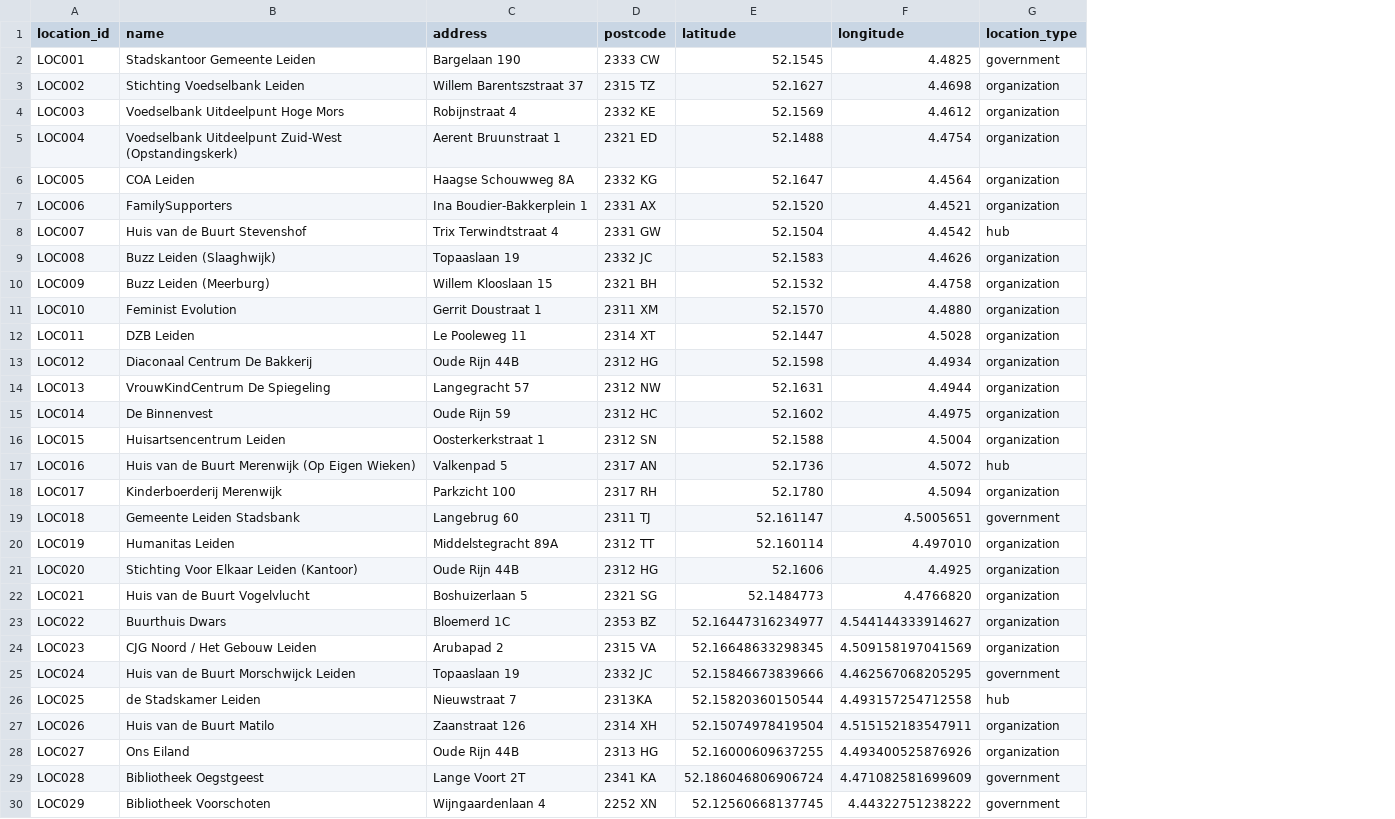
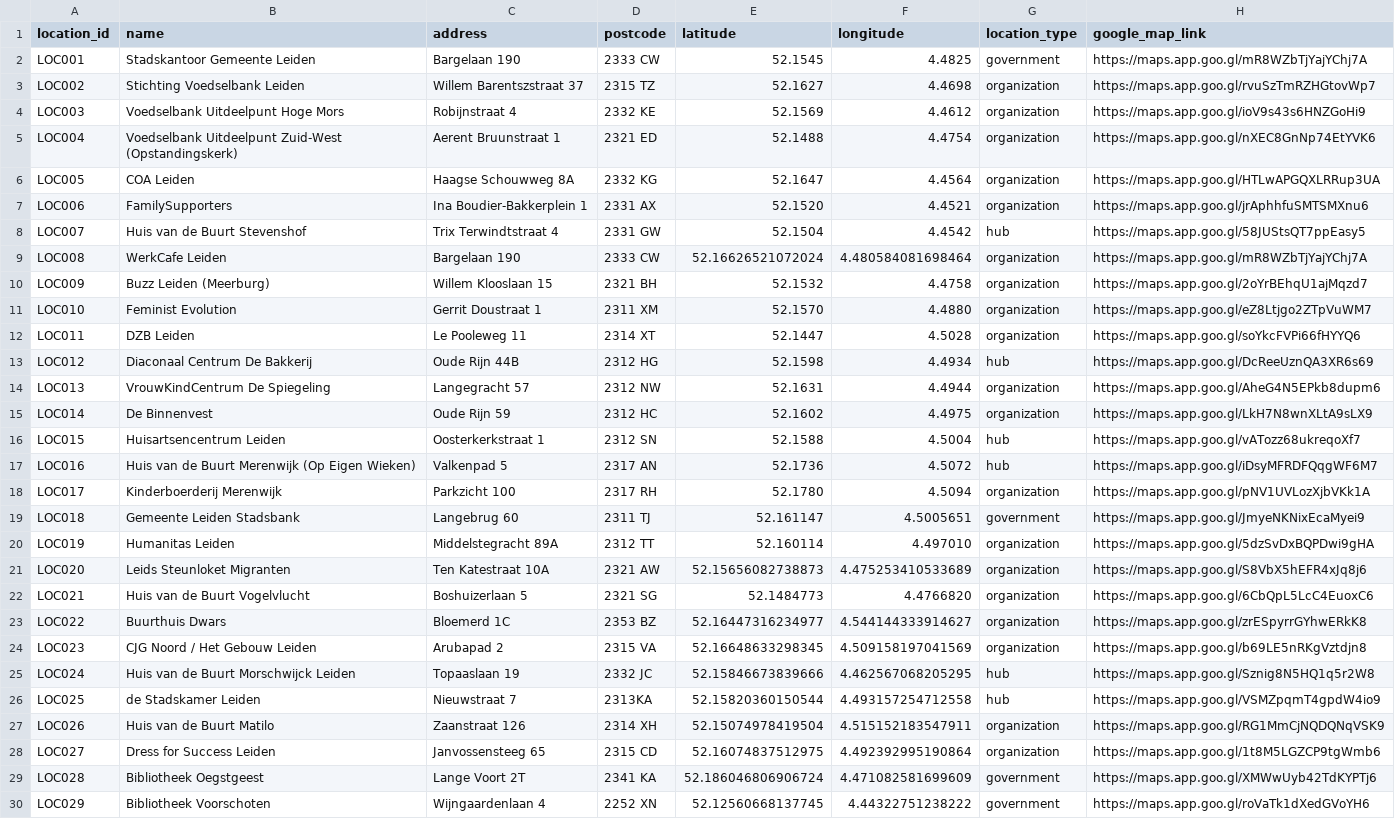
Before and after one commit to tanisha-s-p/social_services_map_leiden, a CSV file: public/locations.csv, drawn as a sheet; only a part is shown; the diff covers the shown part only; the diff names each change by its address in the sheet, - before the commit and + after, or states it on an @@ line.

Commit message:
Added updated locations data

```diff
--- a/public/locations.csv
+++ b/public/locations.csv
+column H (google_map_link), rows 2-30: https://maps.app.goo.gl/mR8WZbTjYajYChj7A | https://maps.app.goo.gl/rvuSzTmRZHGtovWp7 | https://maps.app.goo.gl/ioV9s43s6HNZGoHi9 | https://maps.app.goo.gl/nXEC8GnNp74EtYVK6 | https://maps.app.goo.gl/HTLwAPGQXLRRup3UA | https://maps.app.goo.gl/jrAphhfuSMTSMXnu6 | https://maps.app.goo.gl/58JUStsQT7ppEasy5 | https://maps.app.goo.gl/mR8WZbTjYajYChj7A | https://maps.app.goo.gl/2oYrBEhqU1ajMqzd7 | https://maps.app.goo.gl/eZ8Ltjgo2ZTpVuWM7 | https://maps.app.goo.gl/soYkcFVPi66fHYYQ6 | https://maps.app.goo.gl/DcReeUznQA3XR6s69 | https://maps.app.goo.gl/AheG4N5EPkb8dupm6 | https://maps.app.goo.gl/LkH7N8wnXLtA9sLX9 | https://maps.app.goo.gl/vATozz68ukreqoXf7 | https://maps.app.goo.gl/iDsyMFRDFQqgWF6M7 | https://maps.app.goo.gl/pNV1UVLozXjbVKk1A | https://maps.app.goo.gl/JmyeNKNixEcaMyei9 | https://maps.app.goo.gl/5dzSvDxBQPDwi9gHA | https://maps.app.goo.gl/S8VbX5hEFR4xJq8j6 | https://maps.app.goo.gl/6CbQpL5LcC4EuoxC6 | https://maps.app.goo.gl/zrESpyrrGYhwERkK8 | https://maps.app.goo.gl/b69LE5nRKgVztdjn8 | https://maps.app.goo.gl/Sznig8N5HQ1q5r2W8 | https://maps.app.goo.gl/VSMZpqmT4gpdW4io9 | https://maps.app.goo.gl/RG1MmCjNQDQNqVSK9 | https://maps.app.goo.gl/1t8M5LGZCP9tgWmb6 | https://maps.app.goo.gl/XMWwUyb42TdKYPTj6 | https://maps.app.goo.gl/roVaTk1dXedGVoYH6
-B9 (name): Buzz Leiden (Slaaghwijk)
+B9 (name): WerkCafe Leiden
-C9 (address): Topaaslaan 19
+C9 (address): Bargelaan 190
-D9 (postcode): 2332 JC
+D9 (postcode): 2333 CW
-E9 (latitude): 52.1583
+E9 (latitude): 52.16626521072024
-F9 (longitude): 4.4626
+F9 (longitude): 4.480584081698464
-G13 (location_type): organization
+G13 (location_type): hub
-G16 (location_type): organization
+G16 (location_type): hub
-B21 (name): Stichting Voor Elkaar Leiden (Kantoor)
+B21 (name): Leids Steunloket Migranten
-C21 (address): Oude Rijn 44B
+C21 (address): Ten Katestraat 10A
-D21 (postcode): 2312 HG
+D21 (postcode): 2321 AW
-E21 (latitude): 52.1606
+E21 (latitude): 52.15656082738873
-F21 (longitude): 4.4925
+F21 (longitude): 4.475253410533689
-G25 (location_type): government
+G25 (location_type): hub
-B28 (name): Ons Eiland
+B28 (name): Dress for Success Leiden
-C28 (address): Oude Rijn 44B
+C28 (address): Janvossensteeg 65
-D28 (postcode): 2313 HG
+D28 (postcode): 2315 CD
-E28 (latitude): 52.16000609637255
+E28 (latitude): 52.16074837512975
-F28 (longitude): 4.493400525876926
+F28 (longitude): 4.492392995190864
```
Also changed, not shown: 6 removed rows and 6 edited cells elsewhere in this file.
